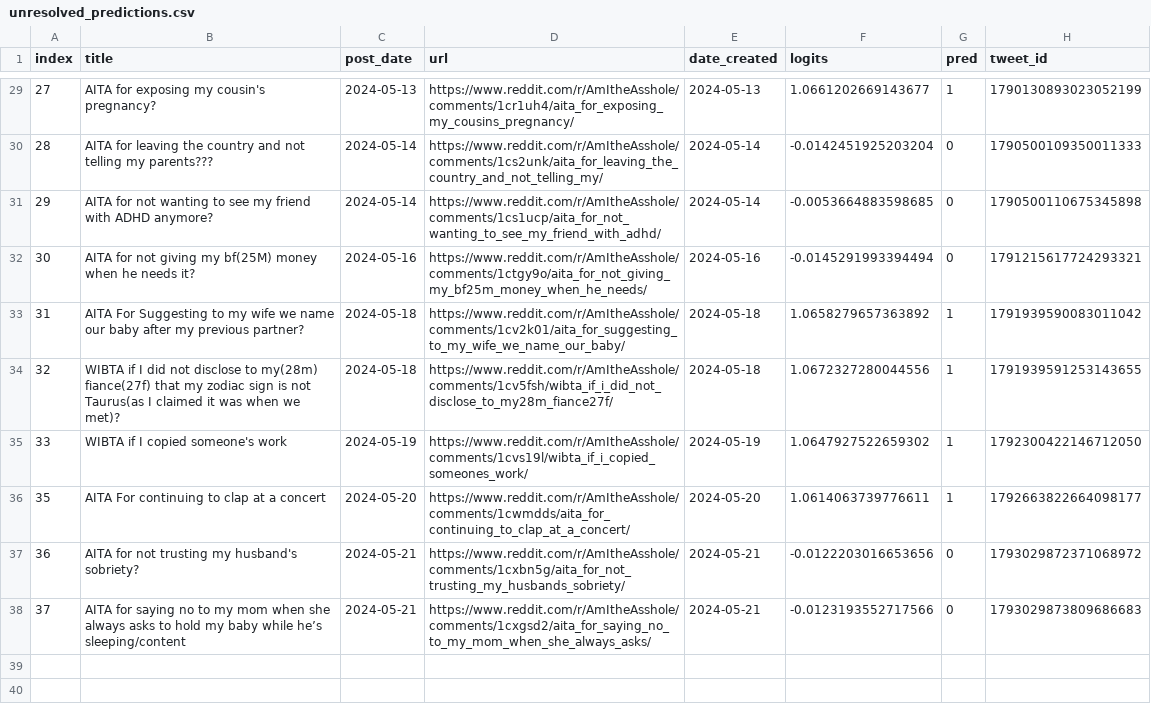
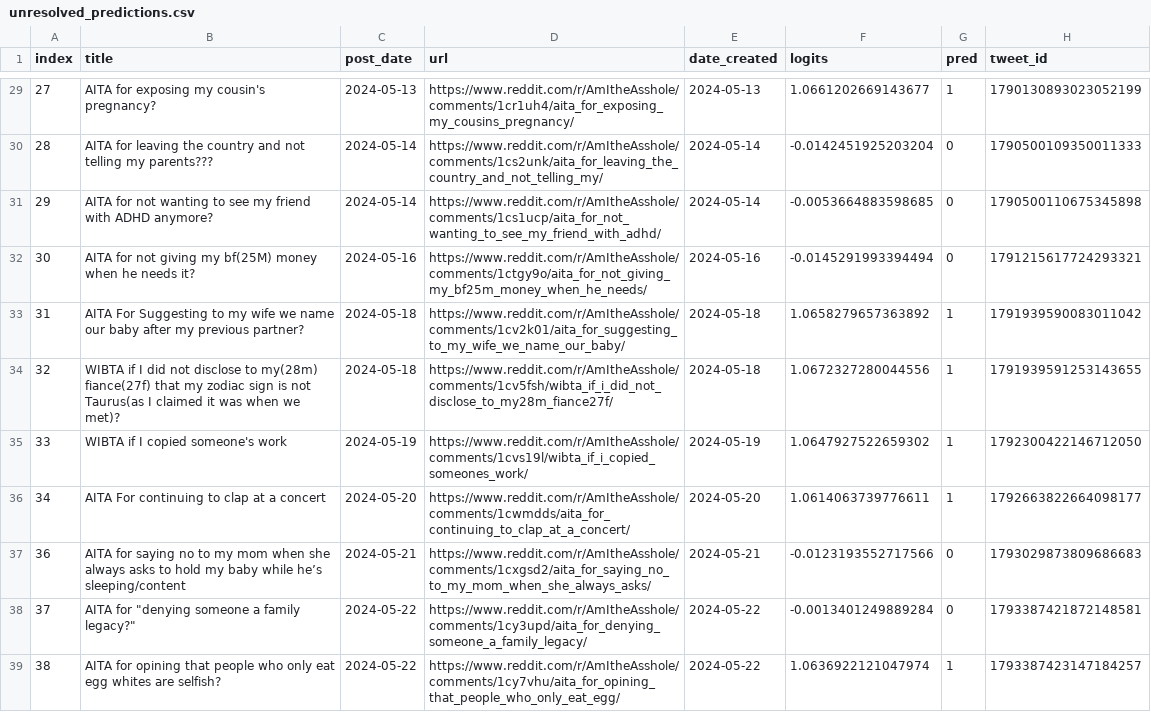
Before and after one commit to walkerped/aita_kaggle_app_tracking, a CSV file: app_tracking/prediction_sheets/unresolved_predictions.csv, drawn as a sheet; only a part is shown, gaps mark what is left out; removed rows and columns are numbered as before the commit, all else as after; the diff names each change by its address in the sheet, - before the commit and + after, or states it on an @@ line.

Commit message:
kaggle update tracking sheets

```diff
--- a/app_tracking/prediction_sheets/unresolved_predictions.csv
+++ b/app_tracking/prediction_sheets/unresolved_predictions.csv
@@ column A (index) renumbered between rows 36 and 37 @@
-row 37: 36 | AITA for not trusting my husband's sobriety? | 2024-05-21 | https://www.reddit.com/r/AmItheAsshole/comments/1cxbn5g/aita_for_not_trusting_my_husbands_sobriety/ | 2024-05-21 | -0.0122203016653656 | 0 | 1793029872371068972
+row 38: 37 | AITA for "denying someone a family legacy?" | 2024-05-22 | https://www.reddit.com/r/AmItheAsshole/comments/1cy3upd/aita_for_denying_someone_a_family_legacy/ | 2024-05-22 | -0.0013401249889284 | 0 | 1793387421872148581
+row 39: 38 | AITA for opining that people who only eat egg whites are selfish? | 2024-05-22 | https://www.reddit.com/r/AmItheAsshole/comments/1cy7vhu/aita_for_opining_that_people_who_only_eat_egg/ | 2024-05-22 | 1.0636922121047974 | 1 | 1793387423147184257
```
Also changed, not shown: 3 other files.
